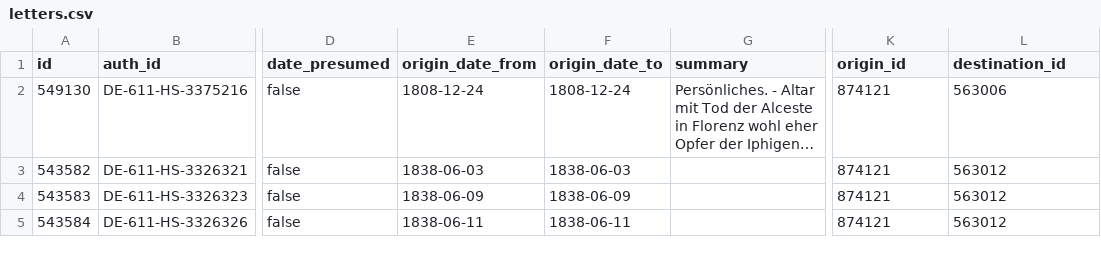
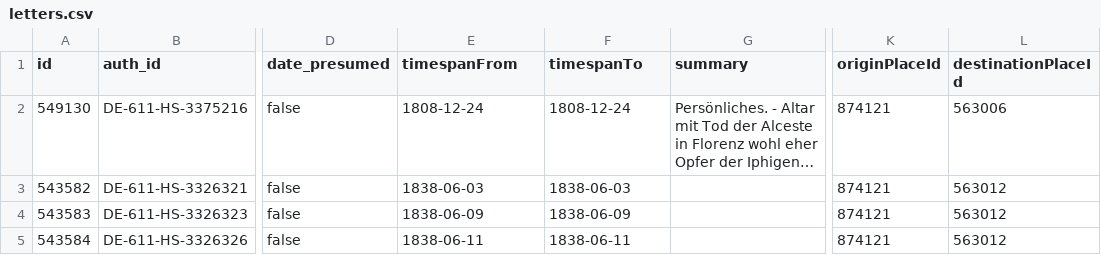
Before and after one commit to dainst/con10t, a CSV file: visualizations/gelehrtenbriefe/place_connections_leaflet/letters.csv, drawn as a sheet; only a part is shown, gaps mark what is left out; long unchanged cells end in …; the diff names each change by its address in the sheet, - before the commit and + after, or states it on an @@ line.

Commit message:
Change visualization data to match the directive's new generic names
See Redmine #9394.

```diff
--- a/visualizations/gelehrtenbriefe/place_connections_leaflet/letters.csv
+++ b/visualizations/gelehrtenbriefe/place_connections_leaflet/letters.csv
-E1: origin_date_from
+E1: timespanFrom
-F1: origin_date_to
+F1: timespanTo
-K1: origin_id
+K1: originPlaceId
-L1: destination_id
+L1: destinationPlaceId
```
Also changed, not shown: 1 other file.
